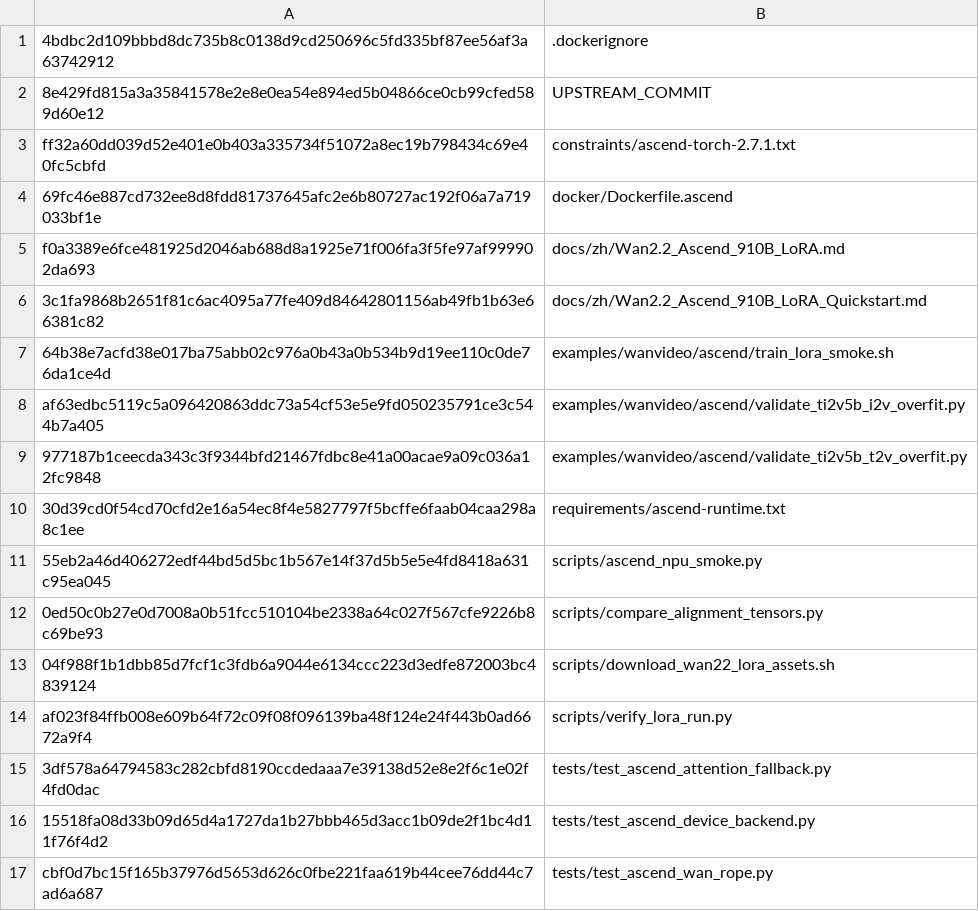
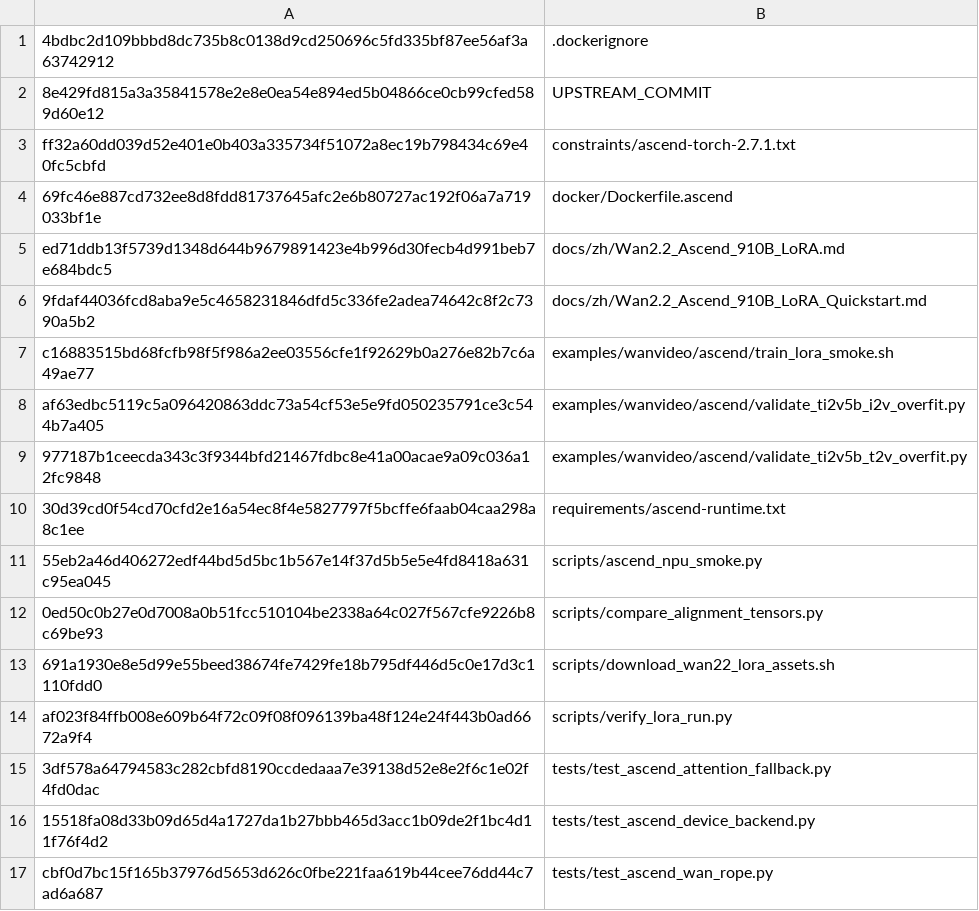
Before and after one commit to BowenXiong1215/DiffSynth-Studio-Ascend, a TSV file: patches/diffsynth-studio-ascend-910b-patch-20260903/added.tsv, drawn as a sheet.

```diff
--- a/patches/diffsynth-studio-ascend-910b-patch-20260903/added.tsv
+++ b/patches/diffsynth-studio-ascend-910b-patch-20260903/added.tsv
@@ -4,5 +4,5 @@ ff32a60dd039d52e401e0b403a335734f51072a8ec19b798434c69e40fc5cbfd	constraints/asc
 69fc46e887cd732ee8d8fdd81737645afc2e6b80727ac192f06a7a719033bf1e	docker/Dockerfile.ascend
-f0a3389e6fce481925d2046ab688d8a1925e71f006fa3f5fe97af999902da693	docs/zh/Wan2.2_Ascend_910B_LoRA.md
-3c1fa9868b2651f81c6ac4095a77fe409d84642801156ab49fb1b63e66381c82	docs/zh/Wan2.2_Ascend_910B_LoRA_Quickstart.md
-64b38e7acfd38e017ba75abb02c976a0b43a0b534b9d19ee110c0de76da1ce4d	examples/wanvideo/ascend/train_lora_smoke.sh
+ed71ddb13f5739d1348d644b9679891423e4b996d30fecb4d991beb7e684bdc5	docs/zh/Wan2.2_Ascend_910B_LoRA.md
+9fdaf44036fcd8aba9e5c4658231846dfd5c336fe2adea74642c8f2c7390a5b2	docs/zh/Wan2.2_Ascend_910B_LoRA_Quickstart.md
+c16883515bd68fcfb98f5f986a2ee03556cfe1f92629b0a276e82b7c6a49ae77	examples/wanvideo/ascend/train_lora_smoke.sh
 af63edbc5119c5a096420863ddc73a54cf53e5e9fd050235791ce3c544b7a405	examples/wanvideo/ascend/validate_ti2v5b_i2v_overfit.py
@@ -12,3 +12,3 @@ af63edbc5119c5a096420863ddc73a54cf53e5e9fd050235791ce3c544b7a405	examples/wanvid
 0ed50c0b27e0d7008a0b51fcc510104be2338a64c027f567cfe9226b8c69be93	scripts/compare_alignment_tensors.py
-04f988f1b1dbb85d7fcf1c3fdb6a9044e6134ccc223d3edfe872003bc4839124	scripts/download_wan22_lora_assets.sh
+691a1930e8e5d99e55beed38674fe7429fe18b795df446d5c0e17d3c1110fdd0	scripts/download_wan22_lora_assets.sh
 af023f84ffb008e609b64f72c09f08f096139ba48f124e24f443b0ad6672a9f4	scripts/verify_lora_run.py
```
Also changed, not shown: patches/diffsynth-studio-ascend-910b-patch-20260903/modified.tsv, 19 other files.
